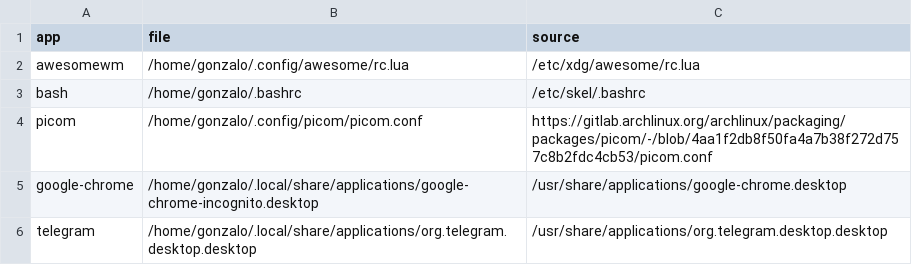
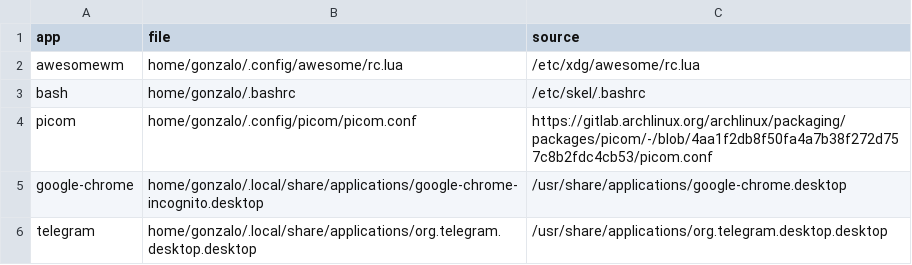
Before and after one commit to Gonzalocl/dotfiles, a CSV file: home/gonzalo/.local/share/dotfiles/sources.csv, drawn as a sheet.

Commit message:
refactor(yadm): sources.csv file paths relative to /

```diff
--- a/home/gonzalo/.local/share/dotfiles/sources.csv
+++ b/home/gonzalo/.local/share/dotfiles/sources.csv
@@ -1,6 +1,6 @@
 app,file,source
-awesomewm,/home/gonzalo/.config/awesome/rc.lua,/etc/xdg/awesome/rc.lua
-bash,/home/gonzalo/.bashrc,/etc/skel/.bashrc
-picom,/home/gonzalo/.config/picom/picom.conf,https://gitlab.archlinux.org/archlinux/packaging/packages/picom/-/blob/4aa1f2db8f50fa4a7b38f272d757c8b2fdc4cb53/picom.conf
-google-chrome,/home/gonzalo/.local/share/applications/google-chrome-incognito.desktop,/usr/share/applications/google-chrome.desktop
-telegram,/home/gonzalo/.local/share/applications/org.telegram.desktop.desktop,/usr/share/applications/org.telegram.desktop.desktop
+awesomewm,home/gonzalo/.config/awesome/rc.lua,/etc/xdg/awesome/rc.lua
+bash,home/gonzalo/.bashrc,/etc/skel/.bashrc
+picom,home/gonzalo/.config/picom/picom.conf,https://gitlab.archlinux.org/archlinux/packaging/packages/picom/-/blob/4aa1f2db8f50fa4a7b38f272d757c8b2fdc4cb53/picom.conf
+google-chrome,home/gonzalo/.local/share/applications/google-chrome-incognito.desktop,/usr/share/applications/google-chrome.desktop
+telegram,home/gonzalo/.local/share/applications/org.telegram.desktop.desktop,/usr/share/applications/org.telegram.desktop.desktop
```
